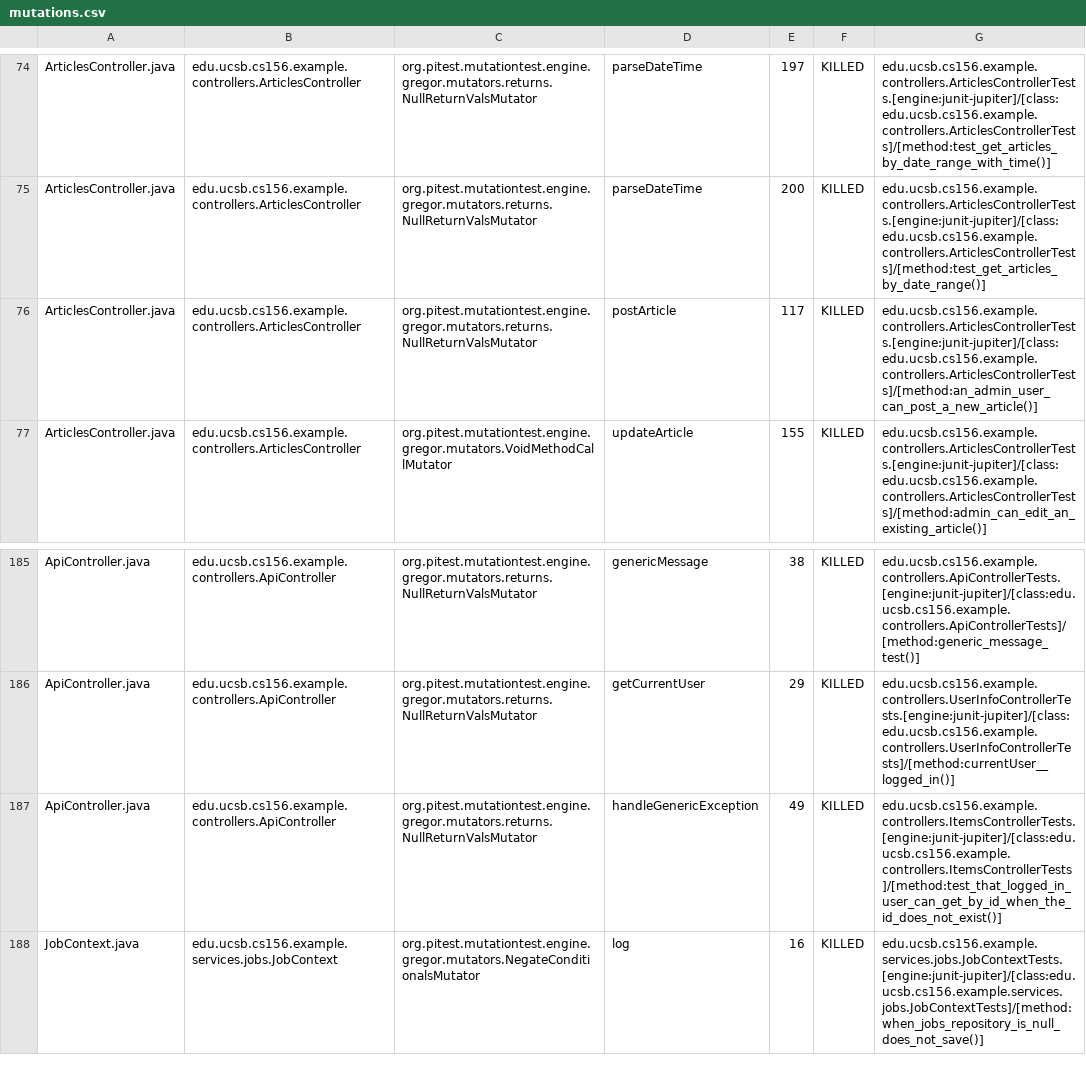
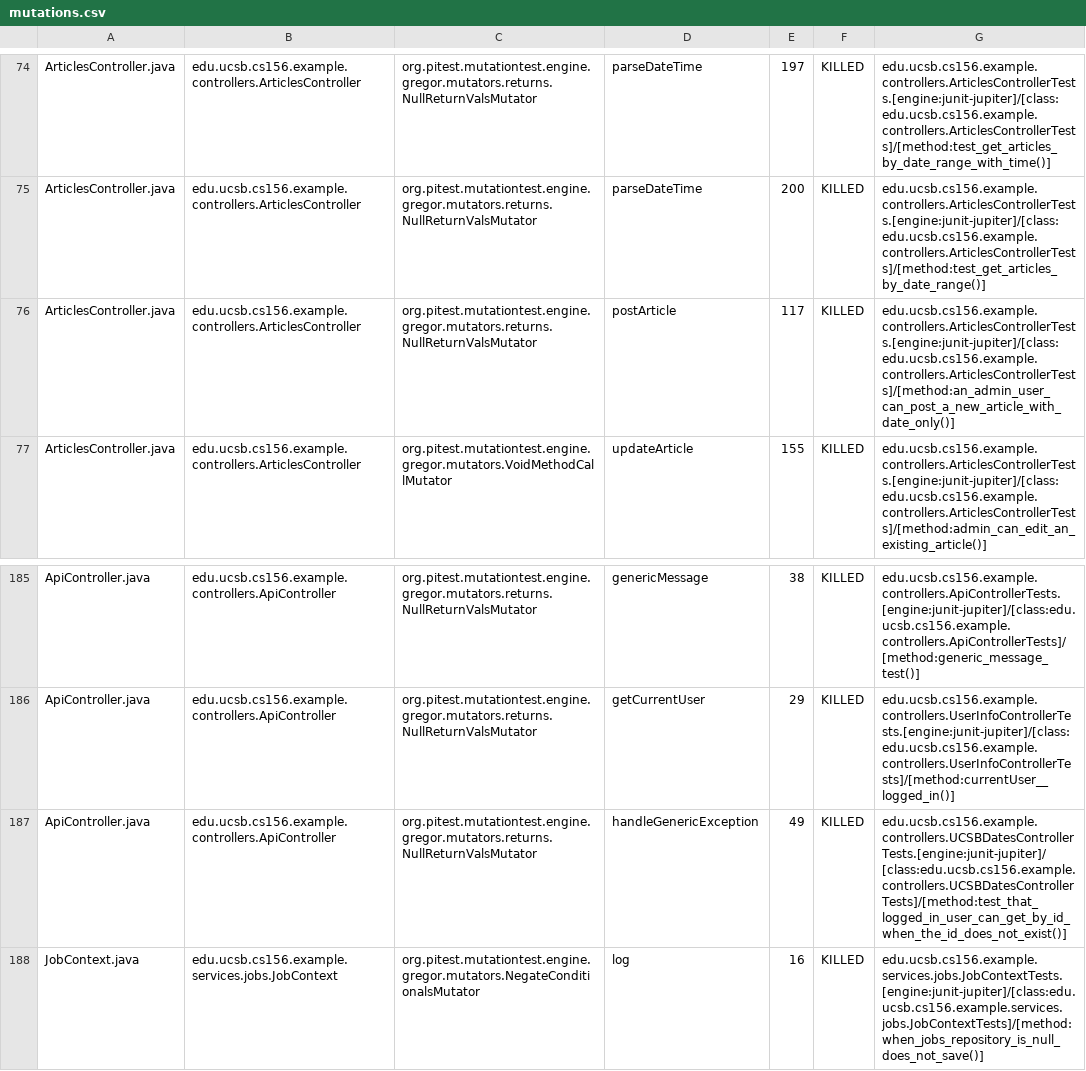
Before and after one commit to ucsb-cs156-s25/team02-s25-07, a CSV file: prs/111/pitest/mutations.csv, drawn as a sheet; only a part is shown, gaps mark what is left out.

Commit message:
Deploying to gh-pages from @ ucsb-cs156-s25/team02-s25-07@57c8568e5d41a40cbaec889065bca695027f4d77 🚀

```diff
--- a/prs/111/pitest/mutations.csv
+++ b/prs/111/pitest/mutations.csv
@@ -75,3 +75,3 @@ ArticlesController.java,edu.ucsb.cs156.example.controllers.ArticlesController,or
 ArticlesController.java,edu.ucsb.cs156.example.controllers.ArticlesController,org.pitest.mutationtest.engine.gregor.mutators.returns.NullReturnValsMutator,parseDateTime,200,KILLED,edu.ucsb.cs156.example.controllers.ArticlesControllerTests.[engine:junit-jupiter]/[class:edu.ucsb.cs156.example.controllers.ArticlesControllerTests]/[method:test_get_articles_by_date_range()]
-ArticlesController.java,edu.ucsb.cs156.example.controllers.ArticlesController,org.pitest.mutationtest.engine.gregor.mutators.returns.NullReturnValsMutator,postArticle,117,KILLED,edu.ucsb.cs156.example.controllers.ArticlesControllerTests.[engine:junit-jupiter]/[class:edu.ucsb.cs156.example.controllers.ArticlesControllerTests]/[method:an_admin_user_can_post_a_new_article()]
+ArticlesController.java,edu.ucsb.cs156.example.controllers.ArticlesController,org.pitest.mutationtest.engine.gregor.mutators.returns.NullReturnValsMutator,postArticle,117,KILLED,edu.ucsb.cs156.example.controllers.ArticlesControllerTests.[engine:junit-jupiter]/[class:edu.ucsb.cs156.example.controllers.ArticlesControllerTests]/[method:an_admin_user_can_post_a_new_article_with_date_only()]
 ArticlesController.java,edu.ucsb.cs156.example.controllers.ArticlesController,org.pitest.mutationtest.engine.gregor.mutators.VoidMethodCallMutator,updateArticle,155,KILLED,edu.ucsb.cs156.example.controllers.ArticlesControllerTests.[engine:junit-jupiter]/[class:edu.ucsb.cs156.example.controllers.ArticlesControllerTests]/[method:admin_can_edit_an_existing_article()]
@@ -186,3 +186,3 @@ ApiController.java,edu.ucsb.cs156.example.controllers.ApiController,org.pitest.m
 ApiController.java,edu.ucsb.cs156.example.controllers.ApiController,org.pitest.mutationtest.engine.gregor.mutators.returns.NullReturnValsMutator,getCurrentUser,29,KILLED,edu.ucsb.cs156.example.controllers.UserInfoControllerTests.[engine:junit-jupiter]/[class:edu.ucsb.cs156.example.controllers.UserInfoControllerTests]/[method:currentUser__logged_in()]
-ApiController.java,edu.ucsb.cs156.example.controllers.ApiController,org.pitest.mutationtest.engine.gregor.mutators.returns.NullReturnValsMutator,handleGenericException,49,KILLED,edu.ucsb.cs156.example.controllers.ItemsControllerTests.[engine:junit-jupiter]/[class:edu.ucsb.cs156.example.controllers.ItemsControllerTests]/[method:test_that_logged_in_user_can_get_by_id_when_the_id_does_not_exist()]
+ApiController.java,edu.ucsb.cs156.example.controllers.ApiController,org.pitest.mutationtest.engine.gregor.mutators.returns.NullReturnValsMutator,handleGenericException,49,KILLED,edu.ucsb.cs156.example.controllers.UCSBDatesControllerTests.[engine:junit-jupiter]/[class:edu.ucsb.cs156.example.controllers.UCSBDatesControllerTests]/[method:test_that_logged_in_user_can_get_by_id_when_the_id_does_not_exist()]
 JobContext.java,edu.ucsb.cs156.example.services.jobs.JobContext,org.pitest.mutationtest.engine.gregor.mutators.NegateConditionalsMutator,log,16,KILLED,edu.ucsb.cs156.example.services.jobs.JobContextTests.[engine:junit-jupiter]/[class:edu.ucsb.cs156.example.services.jobs.JobContextTests]/[method:when_jobs_repository_is_null_does_not_save()]
```
Also changed, not shown: 21 other files.
